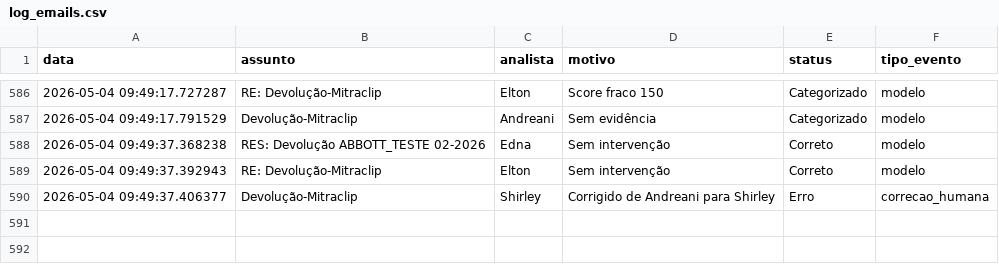
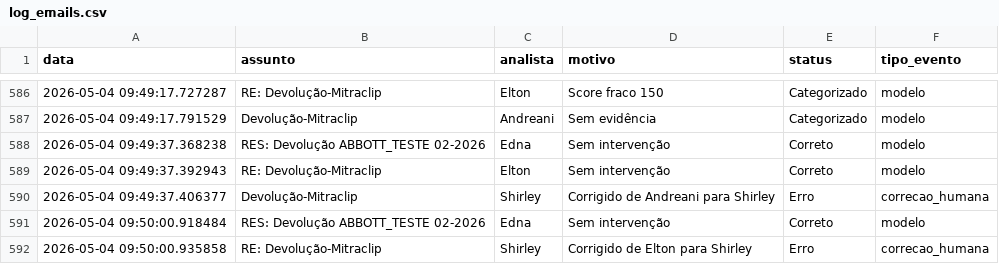
Before and after one commit to LeozeraOwned/dashboard-emails, a CSV file: log_emails.csv, drawn as a sheet; only a part is shown, gaps mark what is left out.

Commit message:
Atualização automática log_emails.csv

```diff
--- a/log_emails.csv
+++ b/log_emails.csv
@@ -590 +590,3 @@ data;assunto;analista;motivo;status;tipo_evento
 2026-05-04 09:49:37.406377;   Devolução-Mitraclip;Shirley;Corrigido de Andreani para Shirley;Erro;correcao_humana
+2026-05-04 09:50:00.918484;RES: Devolução ABBOTT_TESTE 02-2026;Edna;Sem intervenção;Correto;modelo
+2026-05-04 09:50:00.935858;RE:    Devolução-Mitraclip;Shirley;Corrigido de Elton para Shirley;Erro;correcao_humana
```
